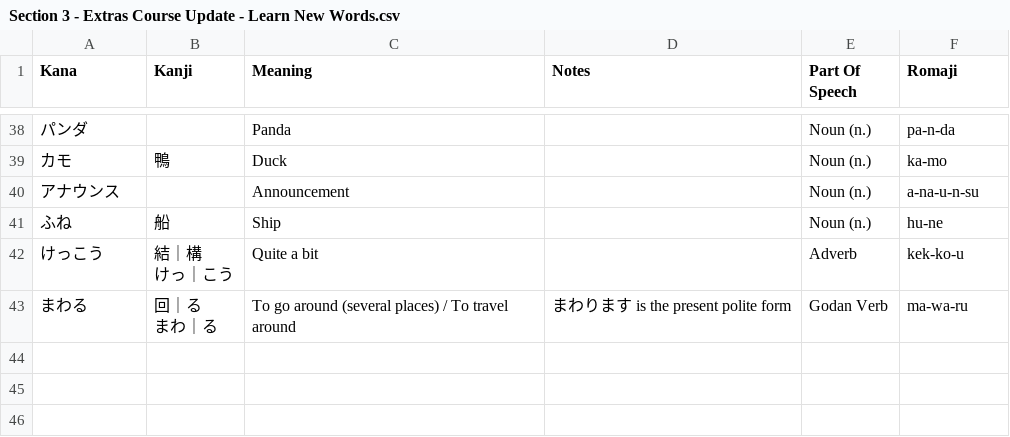
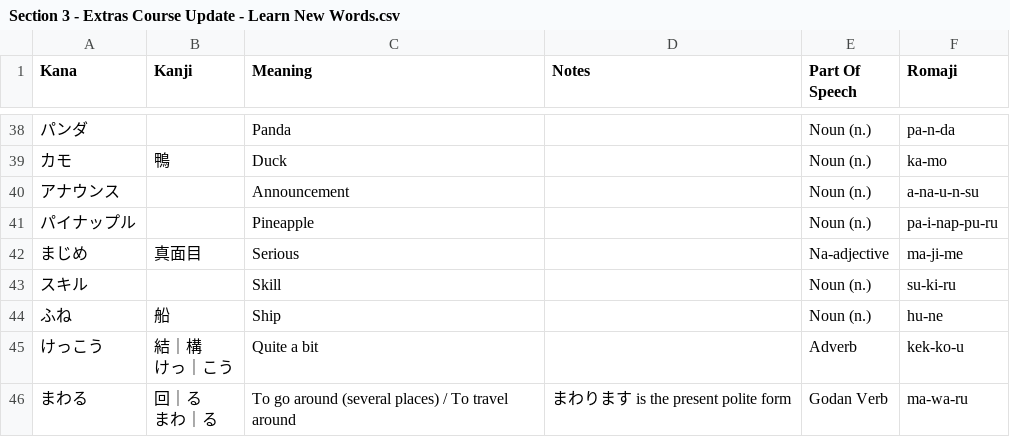
Before and after one commit to lhfmartin/duolingo-japanese-vocabulary, a CSV file: data/Section 3 - Extras Course Update - Learn New Words.csv, drawn as a sheet; only a part is shown, gaps mark what is left out.

```diff
--- a/data/Section 3 - Extras Course Update - Learn New Words.csv
+++ b/data/Section 3 - Extras Course Update - Learn New Words.csv
@@ -52,2 +52,5 @@
 アナウンス,,Announcement,,Noun (n.),a-na-u-n-su
+パイナップル,,Pineapple,,Noun (n.),pa-i-nap-pu-ru
+まじめ,真面目,Serious,,Na-adjective,ma-ji-me
+スキル,,Skill,,Noun (n.),su-ki-ru
 ふね,船,Ship,,Noun (n.),hu-ne
```
Also changed, not shown: 1 other file.
